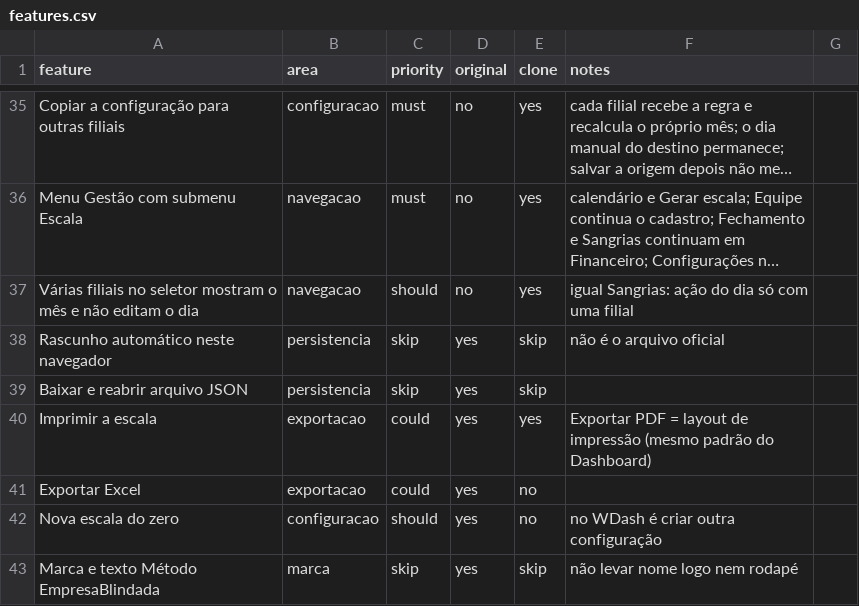
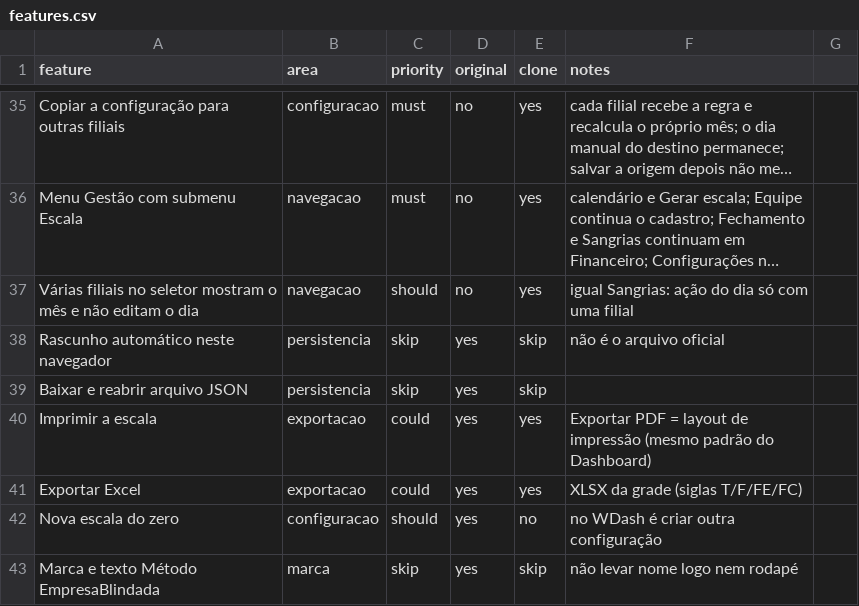
Before and after one commit to santanaebessaltda/wdash, a CSV file: replica/features.csv, drawn as a sheet; only a part is shown, gaps mark what is left out; long unchanged cells end in ….

Commit message:
feat(schedule): Exportar secundario com PDF e XLSX

```diff
--- a/replica/features.csv
+++ b/replica/features.csv
@@ -40,3 +40,3 @@ Baixar e reabrir arquivo JSON,persistencia,skip,yes,skip,
 Imprimir a escala,exportacao,could,yes,yes,Exportar PDF = layout de impressão (mesmo padrão do Dashboard)
-Exportar Excel,exportacao,could,yes,no,
+Exportar Excel,exportacao,could,yes,yes,XLSX da grade (siglas T/F/FE/FC)
 Nova escala do zero,configuracao,should,yes,no,no WDash é criar outra configuração
```
Also changed, not shown: 5 other files.
